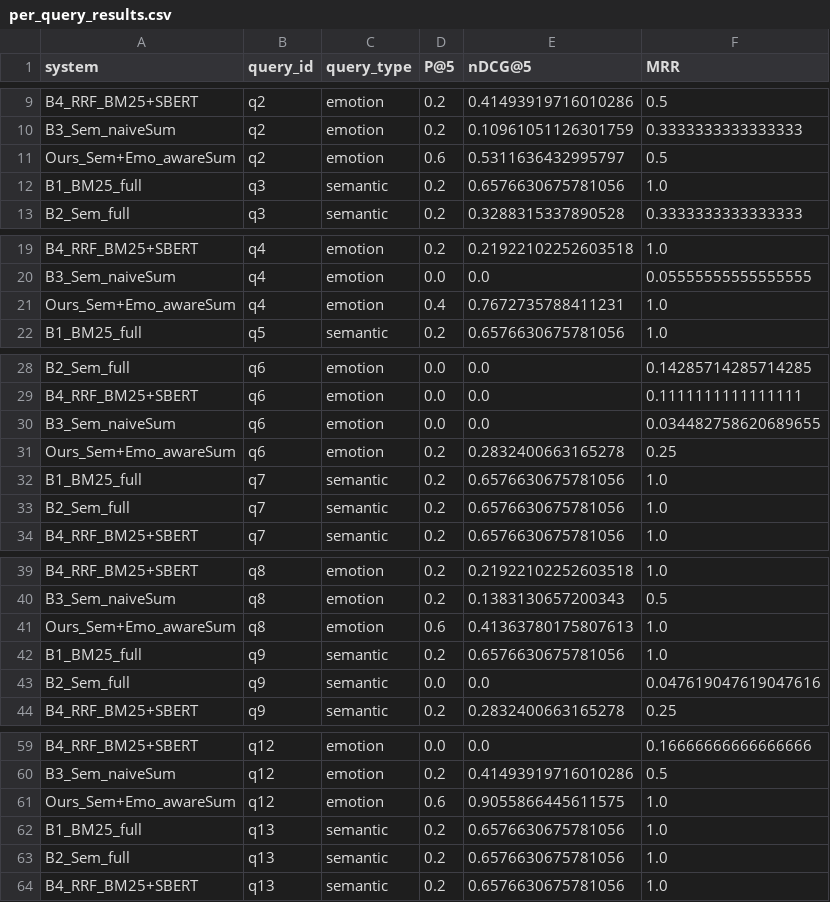
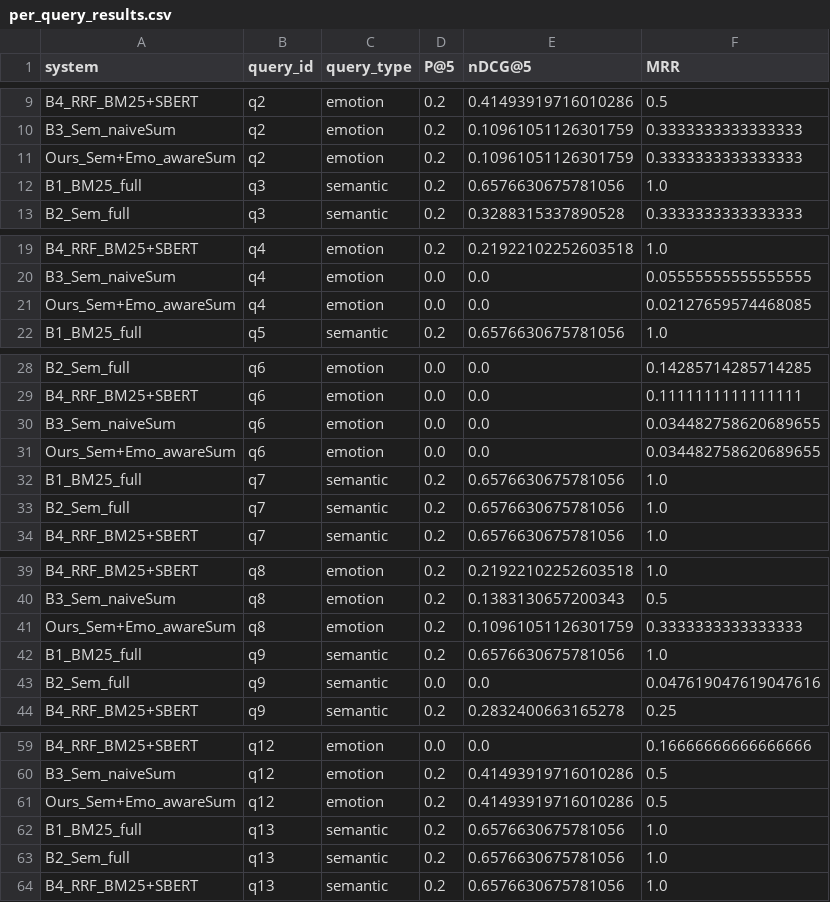
Before and after one commit to ImashaUdayangi/Memtale-Co-Archivist, a CSV file: evaluation/runs/index_full/alpha_0.8/per_query_results.csv, drawn as a sheet; only a part is shown, gaps mark what is left out; the diff covers the shown part only.

Commit message:
Update evaluation results for Ours_Sem+Emo_awareSum
Revised per-query, by-type, and overall evaluation metrics for the Ours_Sem+Emo_awareSum method in the alpha_0.8 run. The new results reflect lower scores for emotion queries, aligning with updated evaluation or corrected calculations.

```diff
--- a/evaluation/runs/index_full/alpha_0.8/per_query_results.csv
+++ b/evaluation/runs/index_full/alpha_0.8/per_query_results.csv
@@ -10,3 +10,3 @@ B4_RRF_BM25+SBERT,q2,emotion,0.2,0.41493919716010286,0.5
 B3_Sem_naiveSum,q2,emotion,0.2,0.10961051126301759,0.3333333333333333
-Ours_Sem+Emo_awareSum,q2,emotion,0.6,0.5311636432995797,0.5
+Ours_Sem+Emo_awareSum,q2,emotion,0.2,0.10961051126301759,0.3333333333333333
 B1_BM25_full,q3,semantic,0.2,0.6576630675781056,1.0
@@ -20,3 +20,3 @@ B4_RRF_BM25+SBERT,q4,emotion,0.2,0.21922102252603518,1.0
 B3_Sem_naiveSum,q4,emotion,0.0,0.0,0.05555555555555555
-Ours_Sem+Emo_awareSum,q4,emotion,0.4,0.7672735788411231,1.0
+Ours_Sem+Emo_awareSum,q4,emotion,0.0,0.0,0.02127659574468085
 B1_BM25_full,q5,semantic,0.2,0.6576630675781056,1.0
@@ -30,3 +30,3 @@ B4_RRF_BM25+SBERT,q6,emotion,0.0,0.0,0.1111111111111111
 B3_Sem_naiveSum,q6,emotion,0.0,0.0,0.034482758620689655
-Ours_Sem+Emo_awareSum,q6,emotion,0.2,0.2832400663165278,0.25
+Ours_Sem+Emo_awareSum,q6,emotion,0.0,0.0,0.034482758620689655
 B1_BM25_full,q7,semantic,0.2,0.6576630675781056,1.0
@@ -40,3 +40,3 @@ B4_RRF_BM25+SBERT,q8,emotion,0.2,0.21922102252603518,1.0
 B3_Sem_naiveSum,q8,emotion,0.2,0.1383130657200343,0.5
-Ours_Sem+Emo_awareSum,q8,emotion,0.6,0.41363780175807613,1.0
+Ours_Sem+Emo_awareSum,q8,emotion,0.2,0.10961051126301759,0.3333333333333333
 B1_BM25_full,q9,semantic,0.2,0.6576630675781056,1.0
@@ -60,3 +60,3 @@ B4_RRF_BM25+SBERT,q12,emotion,0.0,0.0,0.16666666666666666
 B3_Sem_naiveSum,q12,emotion,0.2,0.41493919716010286,0.5
-Ours_Sem+Emo_awareSum,q12,emotion,0.6,0.9055866445611575,1.0
+Ours_Sem+Emo_awareSum,q12,emotion,0.2,0.41493919716010286,0.5
 B1_BM25_full,q13,semantic,0.2,0.6576630675781056,1.0
```
Also changed, not shown: 121 edited cells elsewhere in this file, evaluation/runs/index_full/alpha_0.8/summary_by_type.csv, evaluation/runs/index_full/alpha_0.8/summary_overall.csv.
